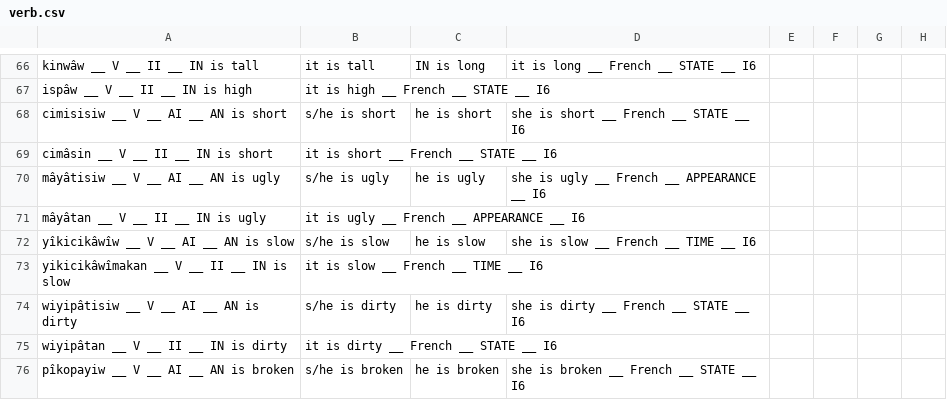
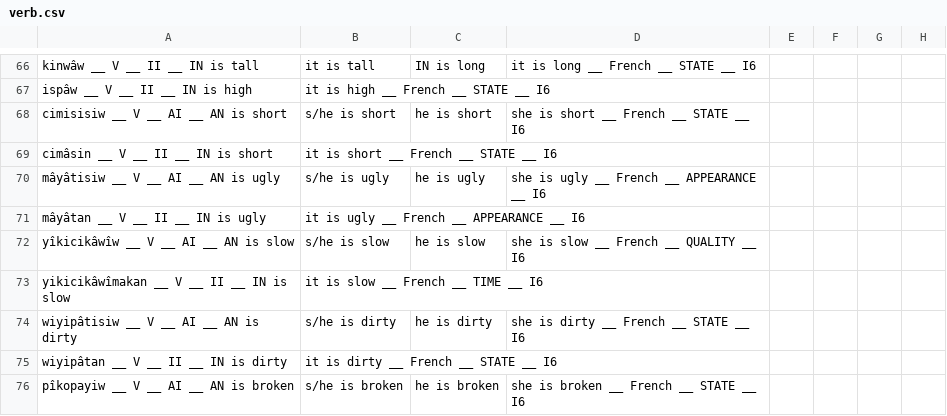
Before and after one commit to giellatekno/oahpa, a CSV file: crk/inc/verb.csv, drawn as a sheet; only a part is shown, gaps mark what is left out; the diff covers the shown part only.

Commit message:
editing semsets

```diff
--- a/crk/inc/verb.csv
+++ b/crk/inc/verb.csv
@@ -71,3 +71,3 @@ mâyâtisiw __ V __ AI __ AN is ugly, s/he is ugly, he is ugly, she is ugly __ F
 mâyâtan __ V __ II __ IN is ugly, it is ugly __ French __ APPEARANCE __ I6
-yîkicikâwîw __ V __ AI __ AN is slow, s/he is slow, he is slow, she is slow __ French __ TIME __ I6
+yîkicikâwîw __ V __ AI __ AN is slow, s/he is slow, he is slow, she is slow __ French __ QUALITY __ I6
 yikicikâwîmakan __ V __ II __ IN is slow, it is slow __ French __ TIME __ I6
```
Also changed, not shown: 10 edited cells elsewhere in this file.
